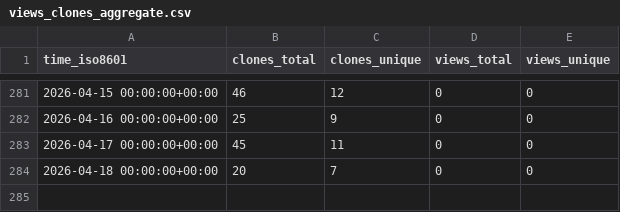
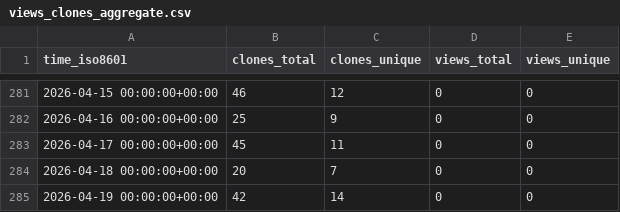
Before and after one commit to George-R-Heath/NanoLocz-Matlab-Library, a CSV file: George-R-Heath/NanoLocz-Matlab-Library/ghrs-data/views_clones_aggregate.csv, drawn as a sheet; only a part is shown, gaps mark what is left out.

```diff
--- a/George-R-Heath/NanoLocz-Matlab-Library/ghrs-data/views_clones_aggregate.csv
+++ b/George-R-Heath/NanoLocz-Matlab-Library/ghrs-data/views_clones_aggregate.csv
@@ -284 +284,2 @@ time_iso8601,clones_total,clones_unique,views_total,views_unique
 2026-04-18 00:00:00+00:00,20,7,0,0
+2026-04-19 00:00:00+00:00,42,14,0,0
```
Also changed, not shown: 1 other file.
